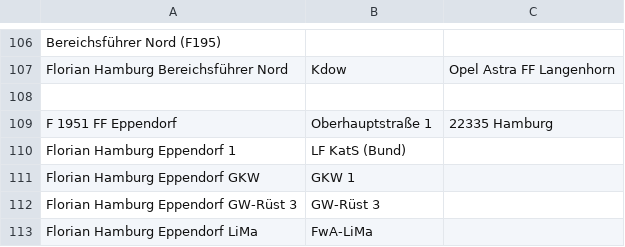
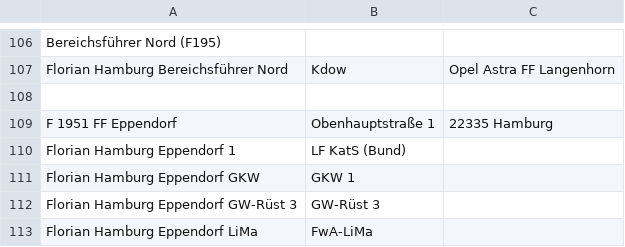
Before and after one commit to mnai/LSS-Fahrzeuglisten, a TSV file: Hamburg/Freiwillige_Feuerwehr_Hamburg.tsv, drawn as a sheet; only a part is shown, gaps mark what is left out.

Commit message:
HH > FF: Eppendorf  - Adresse korrigiert (#138)
closes #136

```diff
--- a/Hamburg/Freiwillige_Feuerwehr_Hamburg.tsv
+++ b/Hamburg/Freiwillige_Feuerwehr_Hamburg.tsv
@@ -108,3 +108,3 @@ Florian Hamburg Bereichsführer Nord	Kdow	Opel Astra FF Langenhorn
 		
-F 1951 FF Eppendorf	Oberhauptstraße 1	22335 Hamburg
+F 1951 FF Eppendorf	Obenhauptstraße 1	22335 Hamburg
 Florian Hamburg Eppendorf 1	LF KatS (Bund)	
```
